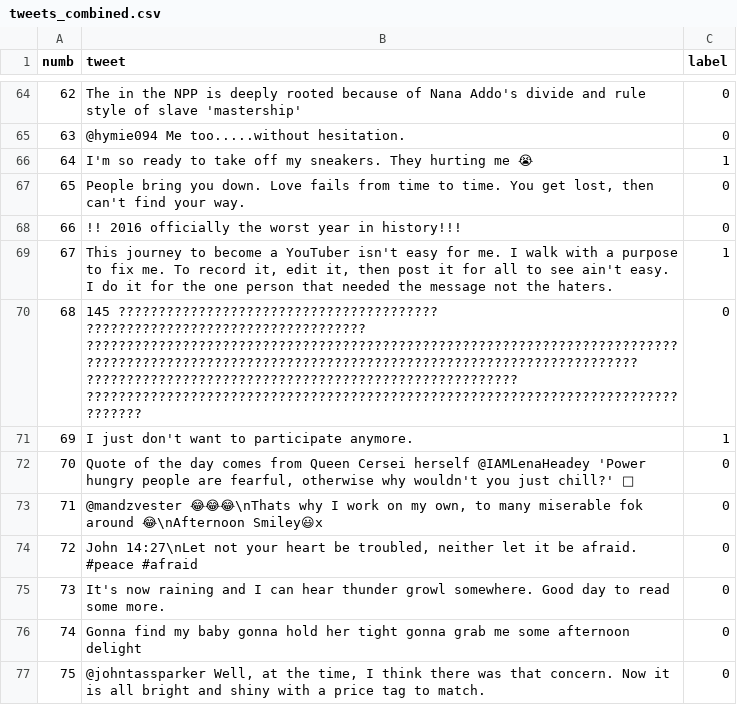
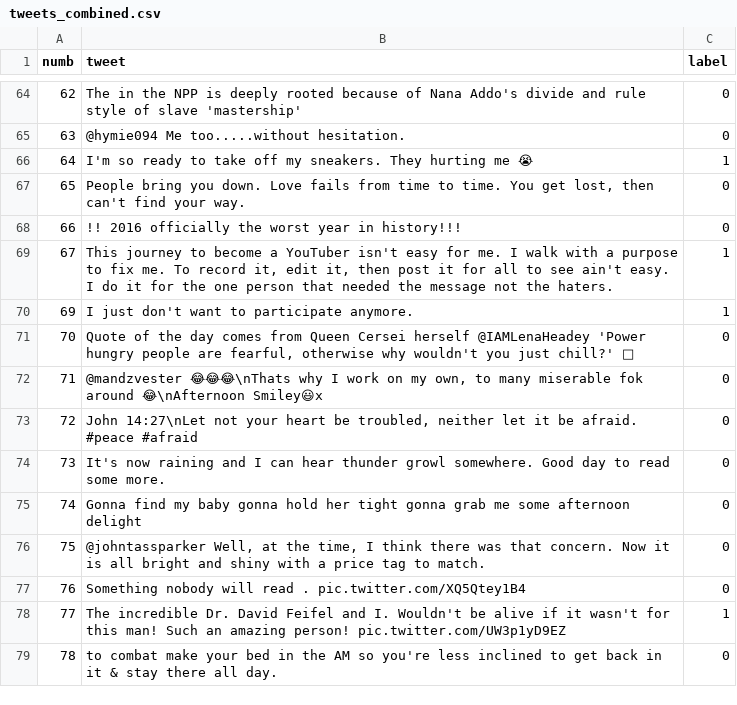
Before and after one commit to valantiskon/Depression-Detection-using-ML, a CSV file: dataset/train/tweets_combined.csv, drawn as a sheet; only a part is shown, gaps mark what is left out; the shorter side is filled out with more unchanged rows.

```diff
--- a/dataset/train/tweets_combined.csv
+++ b/dataset/train/tweets_combined.csv
@@ -69,3 +69,2 @@ numb,tweet,label
 67,"This journey to become a YouTuber isn't easy for me. I walk with a purpose to fix me. To record it, edit it, then post it for all to see ain't easy. I do it for the one person that needed the message not the haters.  ",1
-68,145  ????????????????????????????????????????  ???????????????????????????????????  ???????????????????????????????????????????????????????????????????????????????????????????????????????????????????????????????????????????????  ??????????????????????????????????????????????????????  ?????????????????????????????????????????????????????????????????????????????????,0
 69,I just don't want to participate anymore.,1
```
Also changed, not shown: 17 other files.
